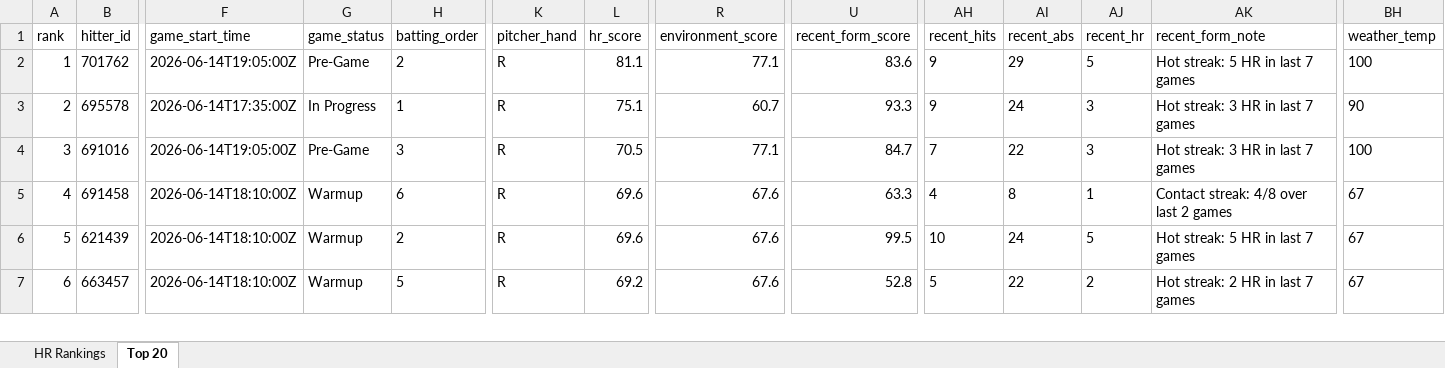
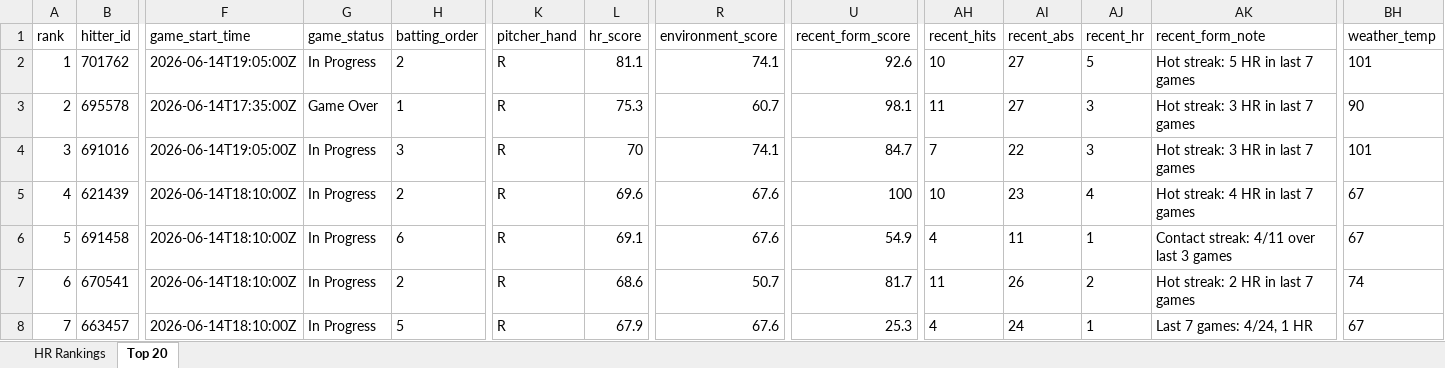
Before and after one commit to etbell28/hitter-tool, an Excel workbook: outputs/daily/hr_rankings_2026-06-14.xlsx, sheet Top 20, drawn as a sheet; only a part is shown, gaps mark what is left out; values as stored, in another font and other column widths than the file's, no borders; removed rows and columns are numbered as before the commit, all else as after; rows hold the shown columns only; the diff covers the shown part only; the diff names each change by its address in the sheet, - before the commit and + after, or states it on an @@ line.

```diff
--- a/outputs/daily/hr_rankings_2026-06-14.xlsx (sheet Top 20)
+++ b/outputs/daily/hr_rankings_2026-06-14.xlsx (sheet Top 20)
-G2 (game_status): Pre-Game
+G2 (game_status): In Progress
-R2 (environment_score): 77.1
+R2 (environment_score): 74.1
-U2 (recent_form_score): 83.6
+U2 (recent_form_score): 92.6
-AH2 (recent_hits): 9
+AH2 (recent_hits): 10
-AI2 (recent_abs): 29
+AI2 (recent_abs): 27
-BH2 (weather_temp): 100
+BH2 (weather_temp): 101
-G3 (game_status): In Progress
+G3 (game_status): Game Over
-L3 (hr_score): 75.1
+L3 (hr_score): 75.3
-U3 (recent_form_score): 93.3
+U3 (recent_form_score): 98.1
-AH3 (recent_hits): 9
+AH3 (recent_hits): 11
-AI3 (recent_abs): 24
+AI3 (recent_abs): 27
-G4 (game_status): Pre-Game
+G4 (game_status): In Progress
-L4 (hr_score): 70.5
+L4 (hr_score): 70
-R4 (environment_score): 77.1
+R4 (environment_score): 74.1
-BH4 (weather_temp): 100
+BH4 (weather_temp): 101
-row 5: 4 | 691458 | 2026-06-14T18:10:00Z | Warmup | 6 | R | 69.6 | 67.6 | 63.3 | 4 | 8 | 1 | Contact streak: 4/8 over last 2 games | 67
@@ column A (rank) renumbered between rows 5 and 18 @@
-G5 (game_status): Warmup
+G5 (game_status): In Progress
-U5 (recent_form_score): 99.5
+U5 (recent_form_score): 100
-AI5 (recent_abs): 24
+AI5 (recent_abs): 23
-AJ5 (recent_hr): 5
+AJ5 (recent_hr): 4
-AK5 (recent_form_note): Hot streak: 5 HR in last 7 games
+AK5 (recent_form_note): Hot streak: 4 HR in last 7 games
+row 6: 5 | 691458 | 2026-06-14T18:10:00Z | In Progress | 6 | R | 69.1 | 67.6 | 54.9 | 4 | 11 | 1 | Contact streak: 4/11 over last 3 games | 67
+row 7: 6 | 670541 | 2026-06-14T18:10:00Z | In Progress | 2 | R | 68.6 | 50.7 | 81.7 | 11 | 26 | 2 | Hot streak: 2 HR in last 7 games | 74
-G8 (game_status): Warmup
+G8 (game_status): In Progress
-L8 (hr_score): 69.2
+L8 (hr_score): 67.9
-U8 (recent_form_score): 52.8
+U8 (recent_form_score): 25.3
-AH8 (recent_hits): 5
+AH8 (recent_hits): 4
-AI8 (recent_abs): 22
+AI8 (recent_abs): 24
-AJ8 (recent_hr): 2
+AJ8 (recent_hr): 1
-AK8 (recent_form_note): Hot streak: 2 HR in last 7 games
+AK8 (recent_form_note): Last 7 games: 4/24, 1 HR
```
Also changed, not shown: 5 added rows, 6 removed rows and 37 edited cells elsewhere in this sheet, sheet HR Rankings, outputs/daily/hr_rankings_2026-06-14_full.xlsx, outputs/hr_rankings.xlsx, 9 other files.
